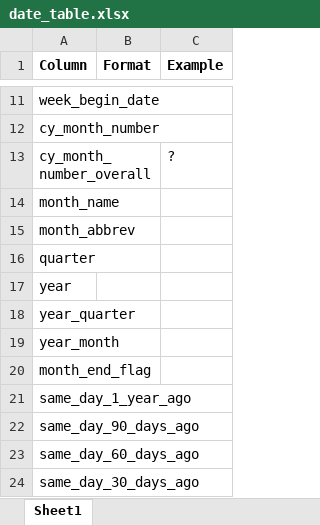
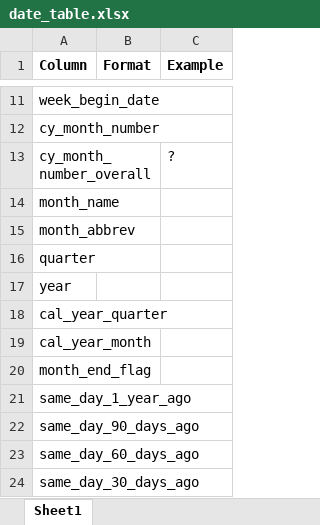
Before and after one commit to 200Meters/wa-date-table, an Excel workbook: date_table.xlsx, sheet Sheet1, drawn as a sheet; only a part is shown, gaps mark what is left out; values as stored, in another font and other column widths than the file's, no borders; the diff names each change by its address in the sheet, - before the commit and + after, or states it on an @@ line.

Commit message:
Additional columns added to date M query
Still in draft

```diff
--- a/date_table.xlsx (sheet Sheet1)
+++ b/date_table.xlsx (sheet Sheet1)
-A18 (Column): year_quarter
+A18 (Column): cal_year_quarter
-A19 (Column): year_month
+A19 (Column): cal_year_month
```
Also changed, not shown: 1 other file.
